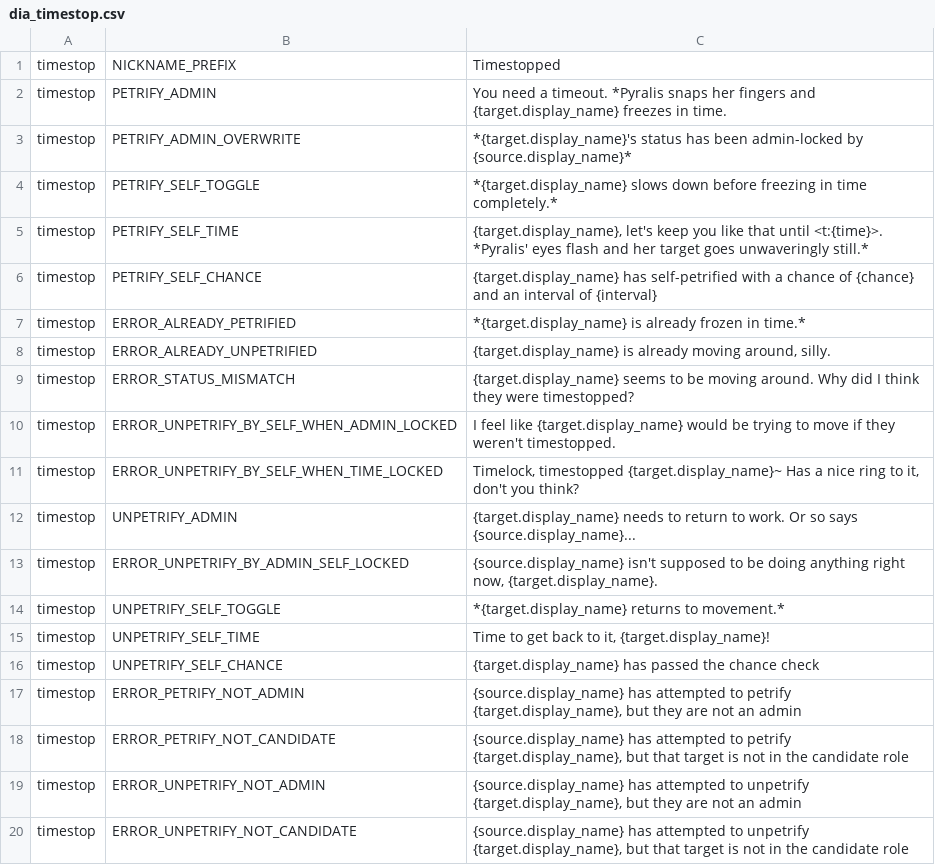
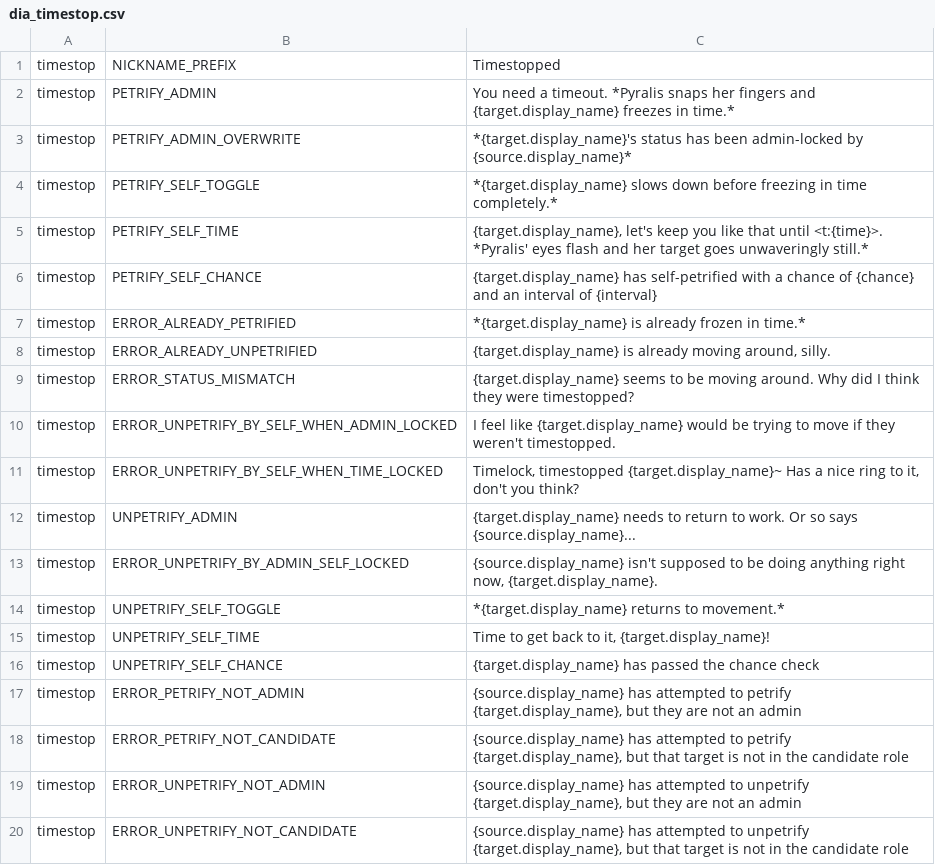
Before and after one commit to simmplicity-de-beauvoir/goldneedlebot, a CSV file: materials/dia_timestop.csv, drawn as a sheet.

```diff
--- a/materials/dia_timestop.csv
+++ b/materials/dia_timestop.csv
@@ -1,3 +1,3 @@
 "timestop","NICKNAME_PREFIX","Timestopped "
-"timestop","PETRIFY_ADMIN","You need a timeout. *Pyralis snaps her fingers and {target.display_name} freezes in time."
+"timestop","PETRIFY_ADMIN","You need a timeout. *Pyralis snaps her fingers and {target.display_name} freezes in time.*"
 "timestop","PETRIFY_ADMIN_OVERWRITE","*{target.display_name}'s status has been admin-locked by {source.display_name}*"
```
Also changed, not shown: materials/dia_debug.csv.
